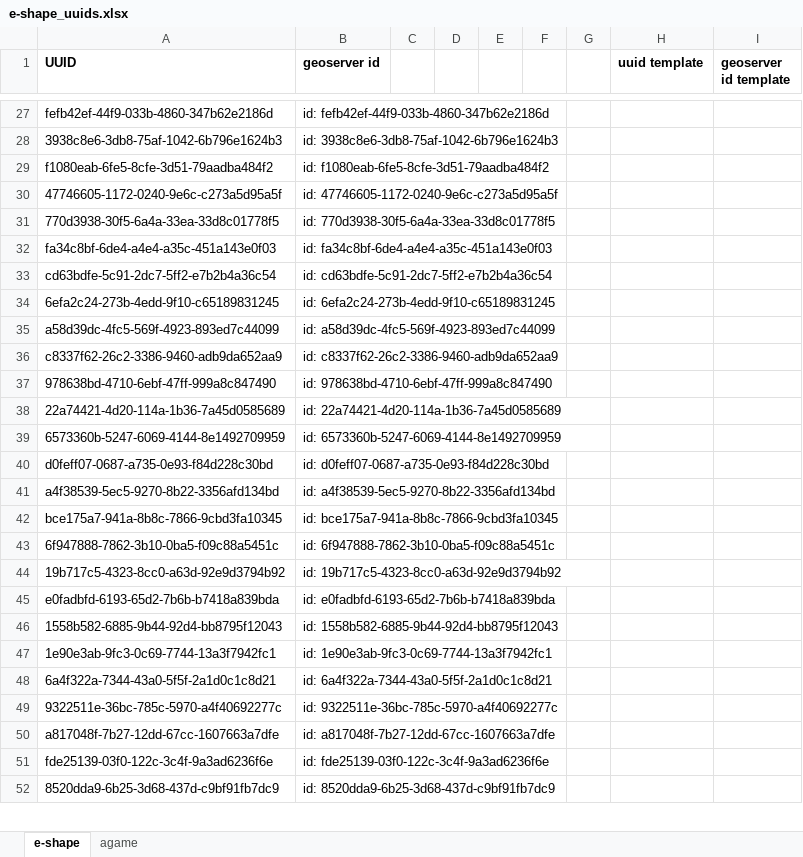
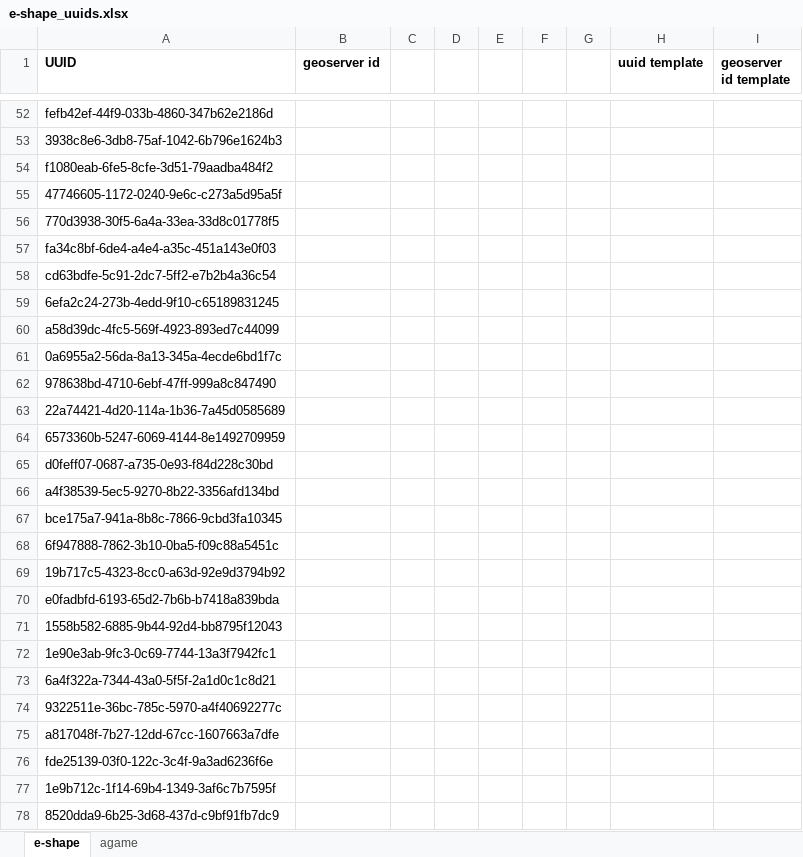
Before and after one commit to stopopol/agame, an Excel workbook: e-shape_uuids.xlsx, sheet e-shape, drawn as a sheet; only a part is shown, gaps mark what is left out; values as stored, in another font and other column widths than the file's, no borders; conditional formats not drawn; removed rows and columns are numbered as before the commit, all else as after; the diff covers the shown part only; the diff names each change by its address in the sheet, - before the commit and + after, or states it on an @@ line.

```diff
--- a/e-shape_uuids.xlsx (sheet e-shape)
+++ b/e-shape_uuids.xlsx (sheet e-shape)
-B52 (geoserver id): id: fefb42ef-44f9-033b-4860-347b62e2186d
+B52 (geoserver id): (empty)
-B53 (geoserver id): id: 3938c8e6-3db8-75af-1042-6b796e1624b3
+B53 (geoserver id): (empty)
-B54 (geoserver id): id: f1080eab-6fe5-8cfe-3d51-79aadba484f2
+B54 (geoserver id): (empty)
-B55 (geoserver id): id: 47746605-1172-0240-9e6c-c273a5d95a5f
+B55 (geoserver id): (empty)
-B56 (geoserver id): id: 770d3938-30f5-6a4a-33ea-33d8c01778f5
+B56 (geoserver id): (empty)
-B57 (geoserver id): id: fa34c8bf-6de4-a4e4-a35c-451a143e0f03
+B57 (geoserver id): (empty)
-B58 (geoserver id): id: cd63bdfe-5c91-2dc7-5ff2-e7b2b4a36c54
+B58 (geoserver id): (empty)
-B59 (geoserver id): id: 6efa2c24-273b-4edd-9f10-c65189831245
+B59 (geoserver id): (empty)
-B60 (geoserver id): id: a58d39dc-4fc5-569f-4923-893ed7c44099
+B60 (geoserver id): (empty)
-row 36: c8337f62-26c2-3386-9460-adb9da652aa9 | id: c8337f62-26c2-3386-9460-adb9da652aa9
+row 61: 0a6955a2-56da-8a13-345a-4ecde6bd1f7c
-B62 (geoserver id): id: 978638bd-4710-6ebf-47ff-999a8c847490
+B62 (geoserver id): (empty)
-B63 (geoserver id): id: 22a74421-4d20-114a-1b36-7a45d0585689
+B63 (geoserver id): (empty)
-B64 (geoserver id): id: 6573360b-5247-6069-4144-8e1492709959
+B64 (geoserver id): (empty)
-B65 (geoserver id): id: d0feff07-0687-a735-0e93-f84d228c30bd
+B65 (geoserver id): (empty)
-B66 (geoserver id): id: a4f38539-5ec5-9270-8b22-3356afd134bd
+B66 (geoserver id): (empty)
-B67 (geoserver id): id: bce175a7-941a-8b8c-7866-9cbd3fa10345
+B67 (geoserver id): (empty)
-B68 (geoserver id): id: 6f947888-7862-3b10-0ba5-f09c88a5451c
+B68 (geoserver id): (empty)
-B69 (geoserver id): id: 19b717c5-4323-8cc0-a63d-92e9d3794b92
+B69 (geoserver id): (empty)
-B70 (geoserver id): id: e0fadbfd-6193-65d2-7b6b-b7418a839bda
+B70 (geoserver id): (empty)
-B71 (geoserver id): id: 1558b582-6885-9b44-92d4-bb8795f12043
+B71 (geoserver id): (empty)
-B72 (geoserver id): id: 1e90e3ab-9fc3-0c69-7744-13a3f7942fc1
+B72 (geoserver id): (empty)
-B73 (geoserver id): id: 6a4f322a-7344-43a0-5f5f-2a1d0c1c8d21
+B73 (geoserver id): (empty)
-B74 (geoserver id): id: 9322511e-36bc-785c-5970-a4f40692277c
+B74 (geoserver id): (empty)
-B75 (geoserver id): id: a817048f-7b27-12dd-67cc-1607663a7dfe
+B75 (geoserver id): (empty)
-B76 (geoserver id): id: fde25139-03f0-122c-3c4f-9a3ad6236f6e
+B76 (geoserver id): (empty)
+row 77: 1e9b712c-1f14-69b4-1349-3af6c7b7595f
-B78 (geoserver id): id: 8520dda9-6b25-3d68-437d-c9bf91fb7dc9
+B78 (geoserver id): (empty)
```
Also changed, not shown: 50 added rows, 55 removed rows and 390 edited cells elsewhere in this sheet.
